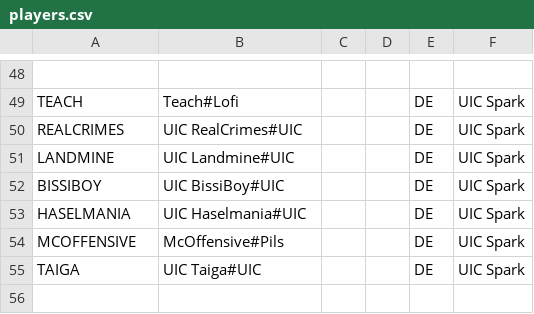
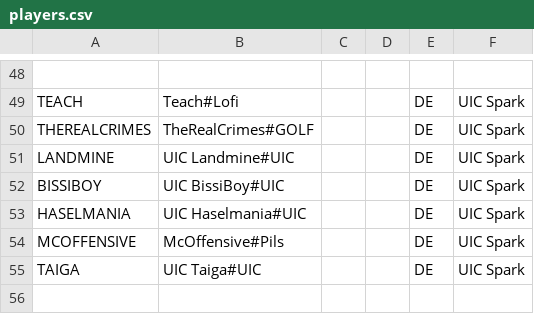
Before and after one commit to UICMaster/UIC_ANALYSIS_FRONTEND, a CSV file: data/players.csv, drawn as a sheet; only a part is shown, gaps mark what is left out; the diff names each change by its address in the sheet, - before the commit and + after, or states it on an @@ line.

```diff
--- a/data/players.csv
+++ b/data/players.csv
-A50: REALCRIMES
+A50: THEREALCRIMES
-B50: UIC RealCrimes#UIC
+B50: TheRealCrimes#GOLF
```
